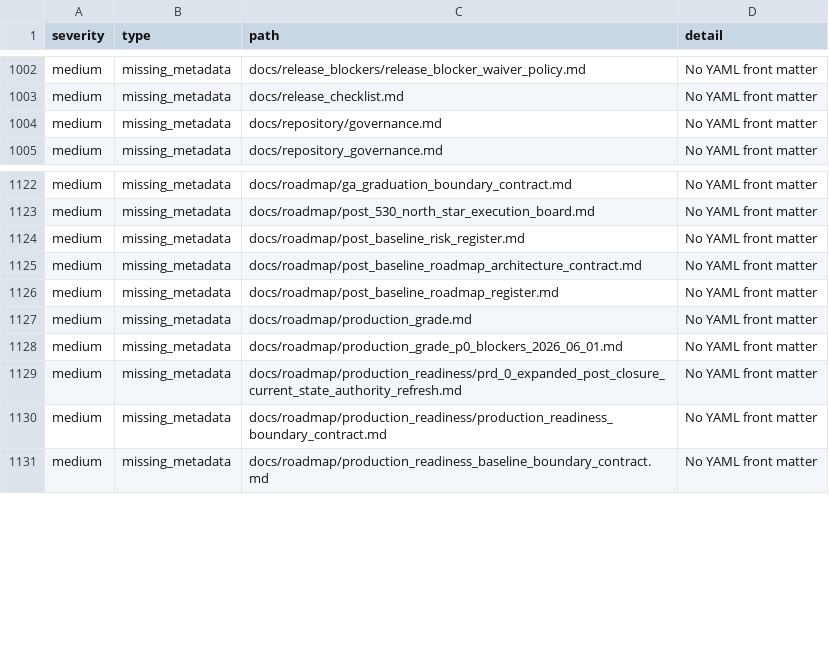
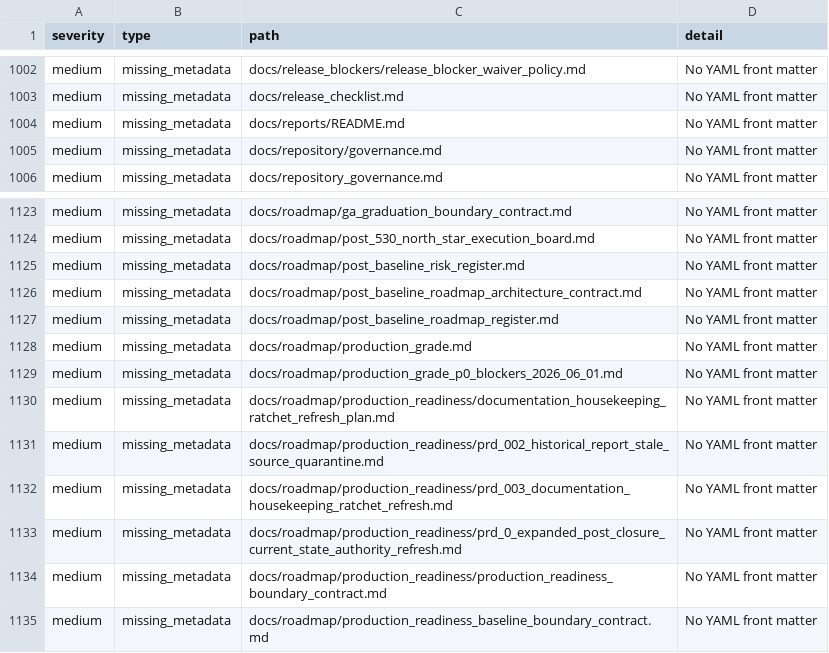
Before and after one commit to NkgoloL/Eduboost-V2, a CSV file: docs/generated/documentation_findings.csv, drawn as a sheet; only a part is shown, gaps mark what is left out.

```diff
--- a/docs/generated/documentation_findings.csv
+++ b/docs/generated/documentation_findings.csv
@@ -1003,2 +1003,3 @@ medium,missing_metadata,docs/release_blockers/release_blocker_waiver_policy.md,N
 medium,missing_metadata,docs/release_checklist.md,No YAML front matter
+medium,missing_metadata,docs/reports/README.md,No YAML front matter
 medium,missing_metadata,docs/repository/governance.md,No YAML front matter
@@ -1128,2 +1129,5 @@ medium,missing_metadata,docs/roadmap/production_grade.md,No YAML front matter
 medium,missing_metadata,docs/roadmap/production_grade_p0_blockers_2026_06_01.md,No YAML front matter
+medium,missing_metadata,docs/roadmap/production_readiness/documentation_housekeeping_ratchet_refresh_plan.md,No YAML front matter
+medium,missing_metadata,docs/roadmap/production_readiness/prd_002_historical_report_stale_source_quarantine.md,No YAML front matter
+medium,missing_metadata,docs/roadmap/production_readiness/prd_003_documentation_housekeeping_ratchet_refresh.md,No YAML front matter
 medium,missing_metadata,docs/roadmap/production_readiness/prd_0_expanded_post_closure_current_state_authority_refresh.md,No YAML front matter
```
Also changed, not shown: docs/generated/documentation_inventory.csv, 8 other files.
